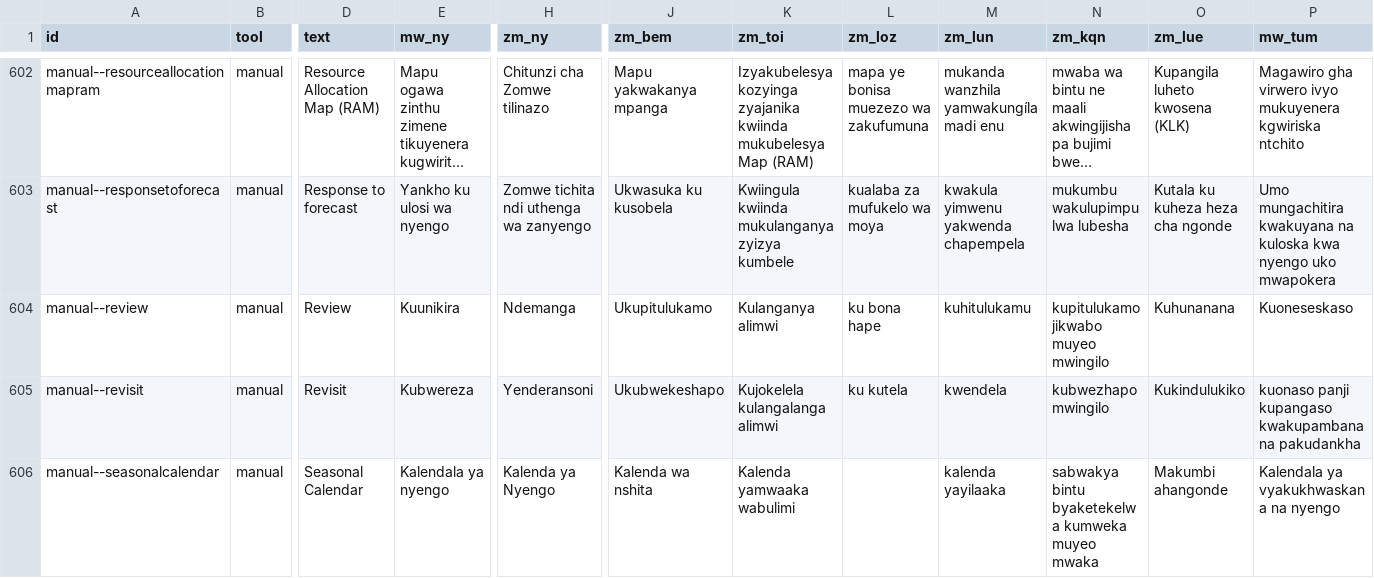
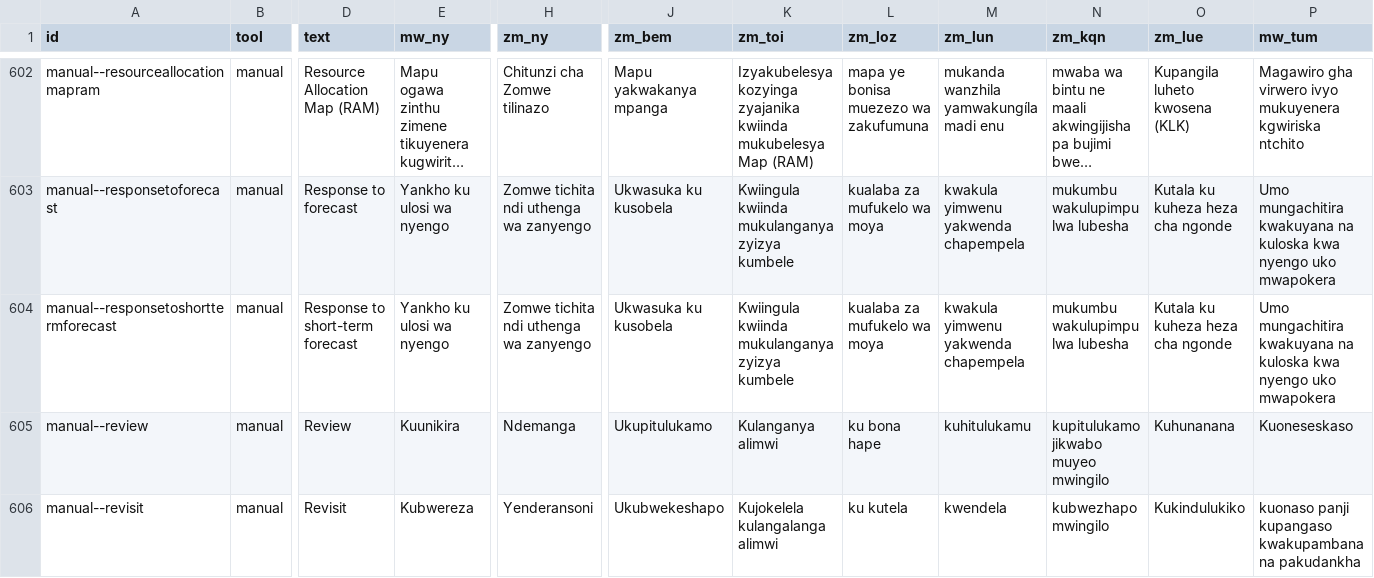
Before and after one commit to e-picsa/picsa-apps, a CSV file: apps/picsa-server/supabase/data/translations_rows.csv, drawn as a sheet; only a part is shown, gaps mark what is left out; the shorter side is filled out with more unchanged rows; long unchanged cells end in …; rows hold the shown columns only; the diff names each change by its address in the sheet, - before the commit and + after, or states it on an @@ line.

Commit message:
feat(i18n): Shona/Ndebele manual step translations and translation key cleanup (#886)

```diff
--- a/apps/picsa-server/supabase/data/translations_rows.csv
+++ b/apps/picsa-server/supabase/data/translations_rows.csv
+row 604: manual--responsetoshorttermforecast | manual | Response to short-term forecast | Yankho ku ulosi wa nyengo | Zomwe tichita ndi uthenga wa zanyengo | Ukwasuka ku kusobela | Kwiingula kwiinda mukulanganya zyizya kumbele | kualaba za mufukelo wa moya | kwakula yimwenu yakwenda chapempela | mukumbu wakulupimpu lwa lubesha | Kutala ku kuheza heza cha ngonde | Umo mungachitira kwakuyana na kuloska kwa nyengo uko mwapokera
```
Also changed, not shown: 18 other files.
